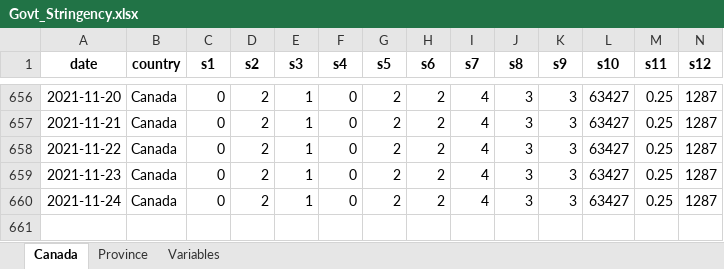
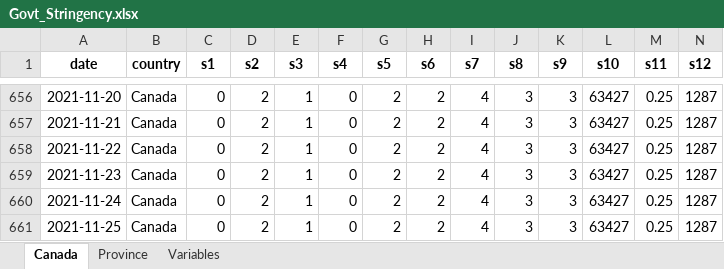
Before and after one commit to minnzc/Canada_COVID19, an Excel workbook: input_data/Govt_Stringency.xlsx, sheet Canada, drawn as a sheet; only a part is shown, gaps mark what is left out; values as stored, in another font and other column widths than the file's, no borders; rows hold the shown columns only; the diff names each change by its address in the sheet, - before the commit and + after, or states it on an @@ line.

```diff
--- a/input_data/Govt_Stringency.xlsx (sheet Canada)
+++ b/input_data/Govt_Stringency.xlsx (sheet Canada)
+row 661: 2021-11-25 | Canada | 0 | 2 | 1 | 0 | 2 | 2 | 4 | 3 | 3 | 63427 | 0.25 | 1287
```
Also changed, not shown: sheet Province, input_data/Govt_Response.xlsx, 18 other files.
